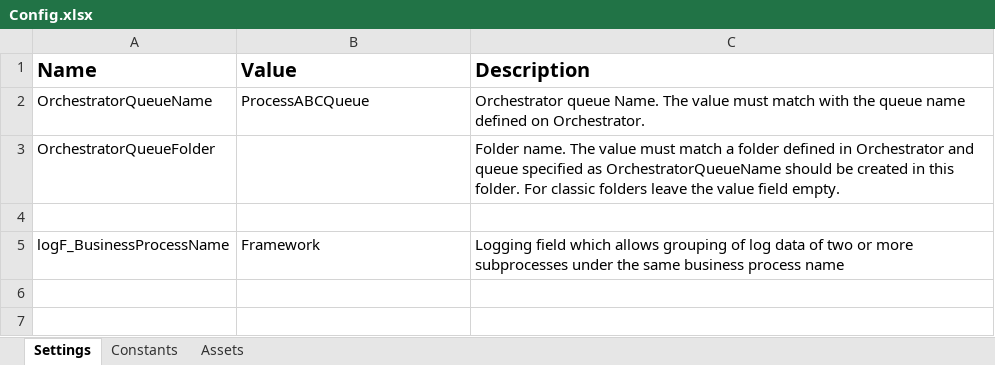
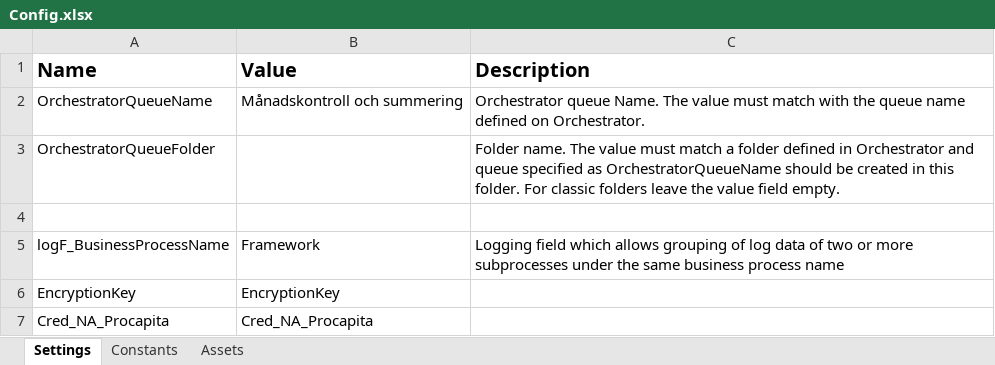
Before and after one commit to Sundsvallskommun/RPA-Kontroll-Av-Utanordningslista, an Excel workbook: Data/Config.xlsx, sheet Settings, drawn as a sheet; values as stored, in another font and other column widths than the file's, no borders; the diff names each change by its address in the sheet, - before the commit and + after, or states it on an @@ line.

```diff
--- a/Data/Config.xlsx (sheet Settings)
+++ b/Data/Config.xlsx (sheet Settings)
-B2 (Value): ProcessABCQueue
+B2 (Value): Månadskontroll och summering
+row 6: EncryptionKey | EncryptionKey
+row 7: Cred_NA_Procapita | Cred_NA_Procapita
```
Also changed, not shown: sheet Assets, 13 other files.
